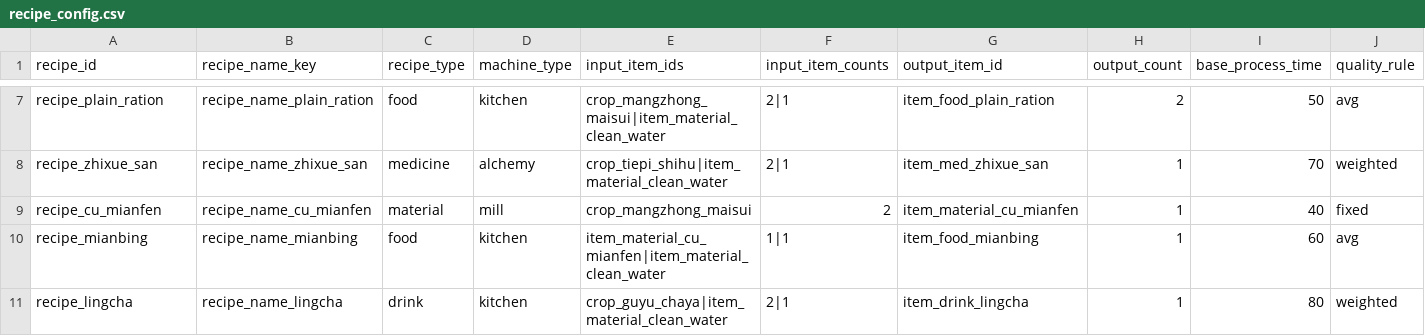
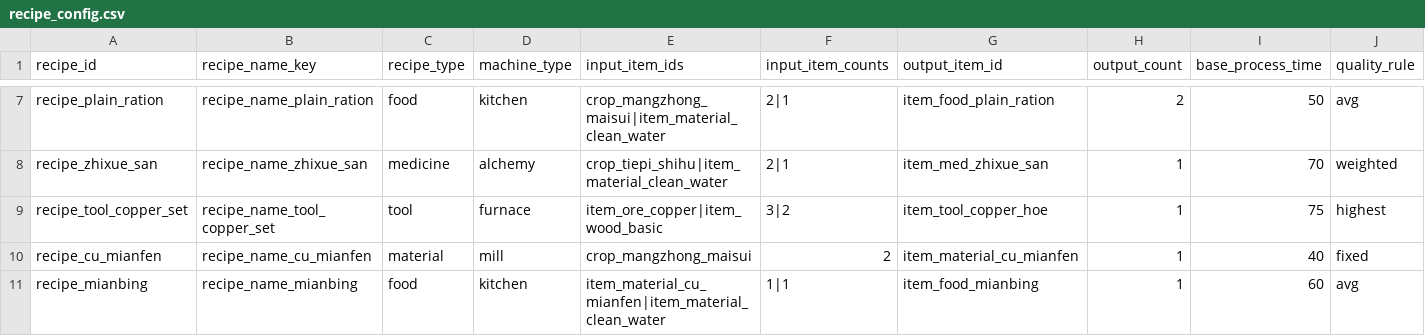
Before and after one commit to bit707/Elven-Farm, a CSV file: csv/recipe_config.csv, drawn as a sheet; only a part is shown, gaps mark what is left out; the shorter side is filled out with more unchanged rows; rows hold the shown columns only; the diff names each change by its address in the sheet, - before the commit and + after, or states it on an @@ line.

```diff
--- a/csv/recipe_config.csv
+++ b/csv/recipe_config.csv
+row 9: recipe_tool_copper_set | recipe_name_tool_copper_set | tool | furnace | item_ore_copper|item_wood_basic | 3|2 | item_tool_copper_hoe | 1 | 75 | highest
```
Also changed, not shown: csv/localization_text.csv, 3 other files.
